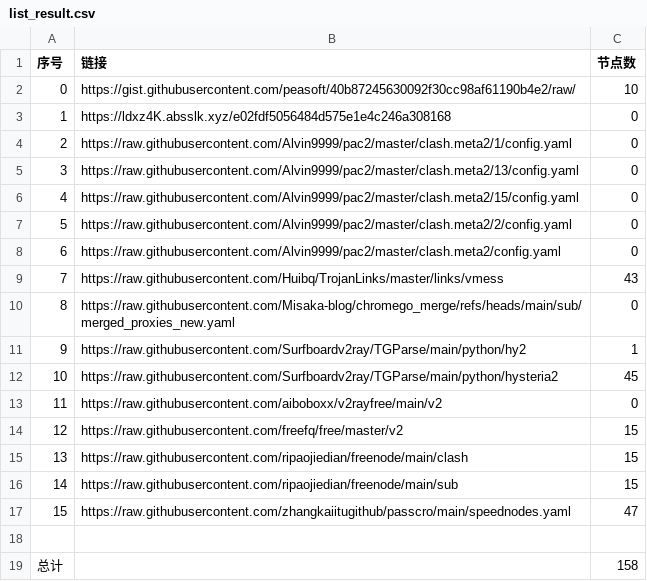
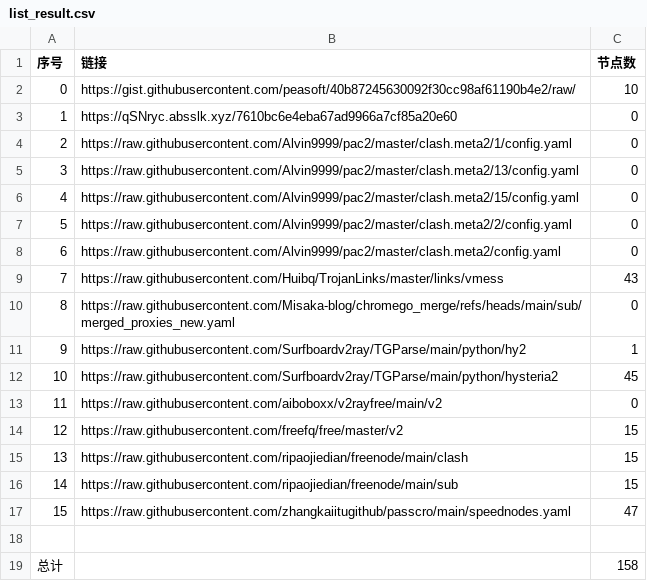
Before and after one commit to liuhtt/liunomorewalls, a CSV file: list_result.csv, drawn as a sheet.

```diff
--- a/list_result.csv
+++ b/list_result.csv
@@ -2,3 +2,3 @@
 0,https://gist.githubusercontent.com/peasoft/40b87245630092f30cc98af61190b4e2/raw/,10
-1,https://ldxz4K.absslk.xyz/e02fdf5056484d575e1e4c246a308168,0
+1,https://qSNryc.absslk.xyz/7610bc6e4eba67ad9966a7cf85a20e60,0
 2,https://raw.githubusercontent.com/Alvin9999/pac2/master/clash.meta2/1/config.yaml,0
```
Also changed, not shown: 3 other files.
